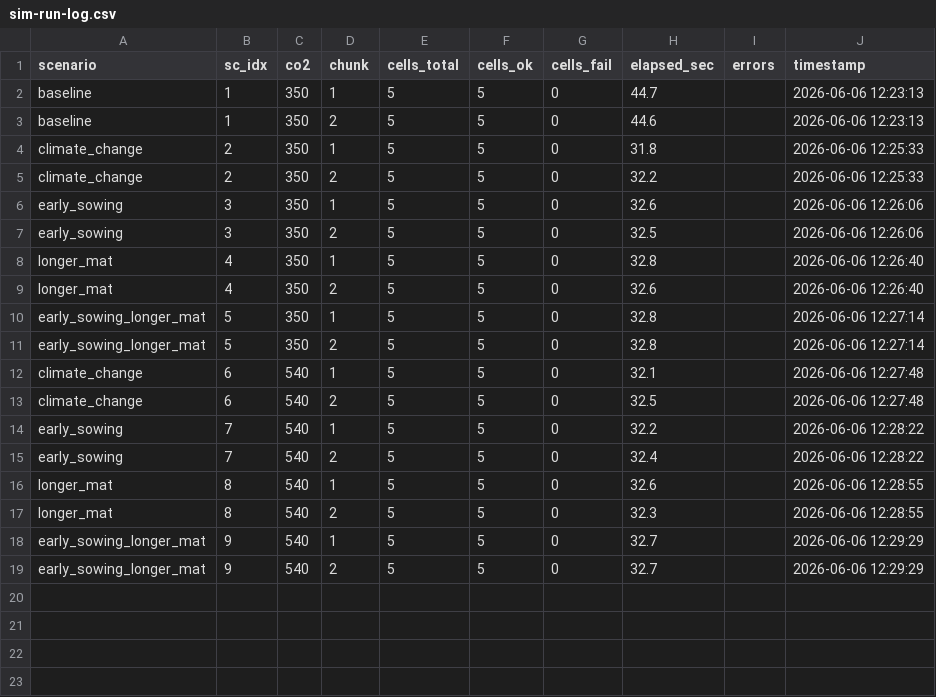
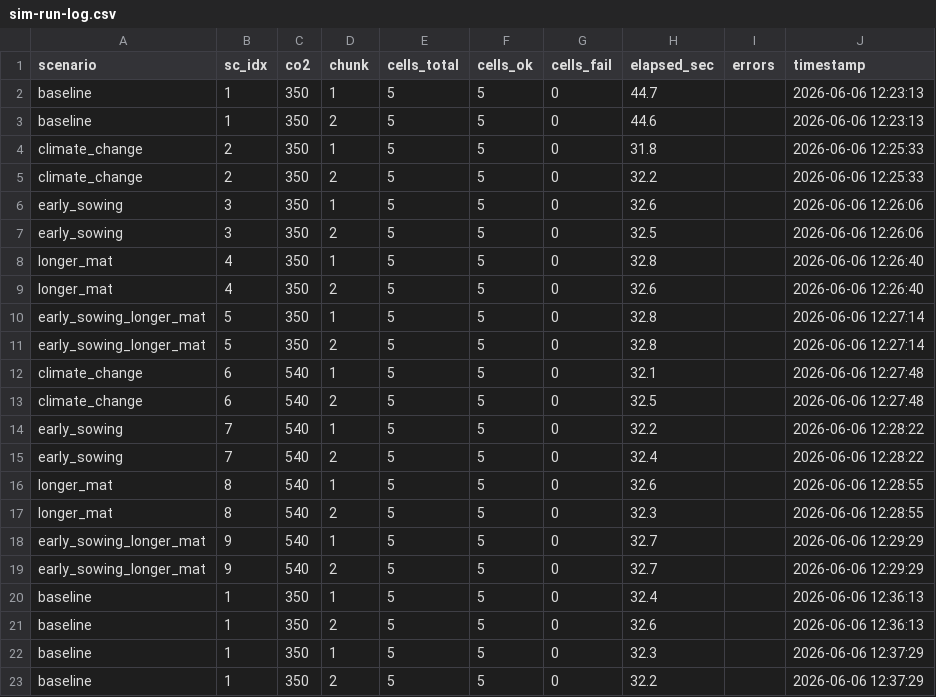
Before and after one commit to ElvisElli/soybean-ar-climate-change, a CSV file: intermediate-data/sim-run-log.csv, drawn as a sheet.

```diff
--- a/intermediate-data/sim-run-log.csv
+++ b/intermediate-data/sim-run-log.csv
@@ -19 +19,5 @@
 "early_sowing_longer_mat",9,540,2,5,5,0,32.7,"","2026-06-06 12:29:29"
+"baseline",1,350,1,5,5,0,32.4,"","2026-06-06 12:36:13"
+"baseline",1,350,2,5,5,0,32.6,"","2026-06-06 12:36:13"
+"baseline",1,350,1,5,5,0,32.3,"","2026-06-06 12:37:29"
+"baseline",1,350,2,5,5,0,32.2,"","2026-06-06 12:37:29"
```
Also changed, not shown: 10 other files.
